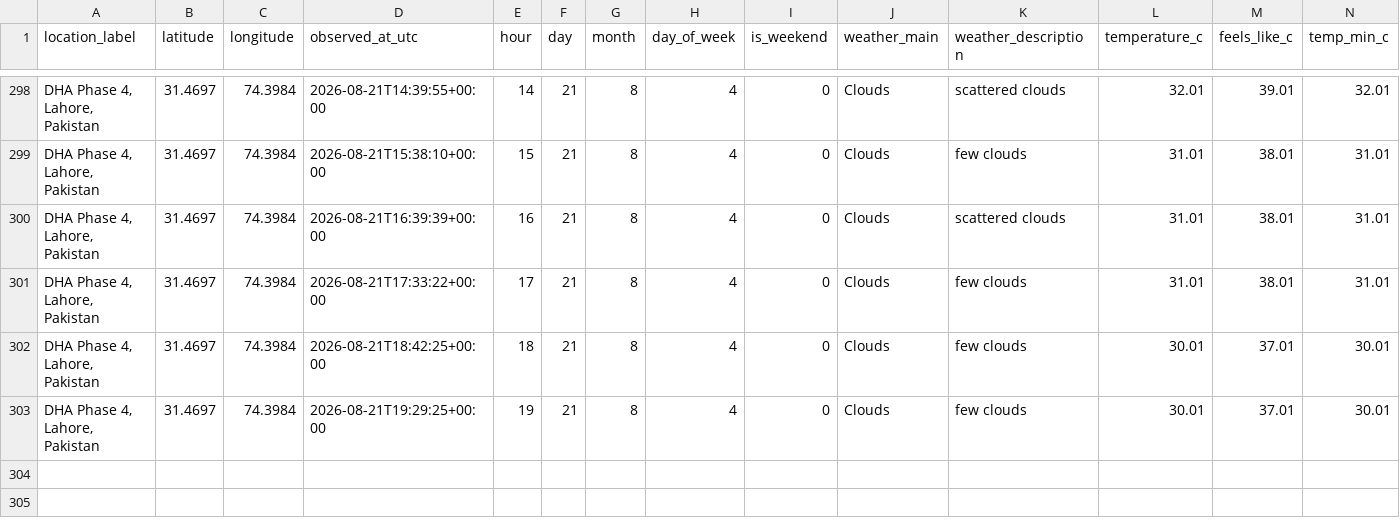
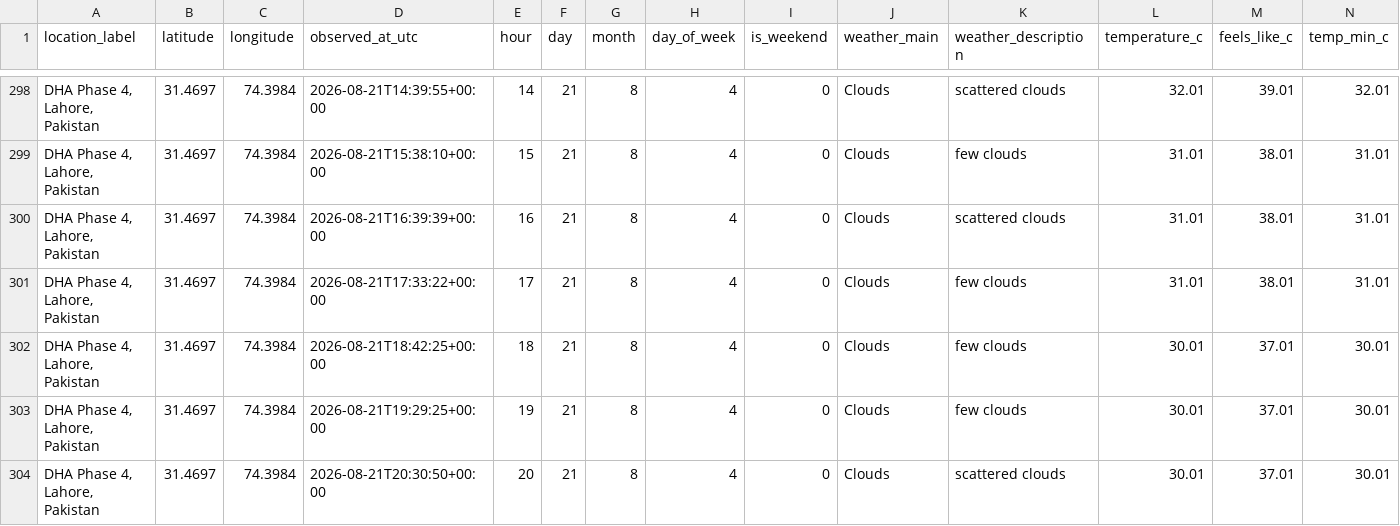
Before and after one commit to Syed-Muslim-19/AQI-Prediction-10Pearl, a CSV file: data/processed/feature_snapshot.csv, drawn as a sheet; only a part is shown, gaps mark what is left out; rows hold the shown columns only; the diff names each change by its address in the sheet, - before the commit and + after, or states it on an @@ line.

```diff
--- a/data/processed/feature_snapshot.csv
+++ b/data/processed/feature_snapshot.csv
+row 304: DHA Phase 4, Lahore, Pakistan | 31.4697 | 74.3984 | 2026-08-21T20:30:50+00:00 | 20 | 21 | 8 | 4 | 0 | Clouds | scattered clouds | 30.01 | 37.01 | 30.01
```
Also changed, not shown: data/feature_store/aqi_feature_table.csv.
